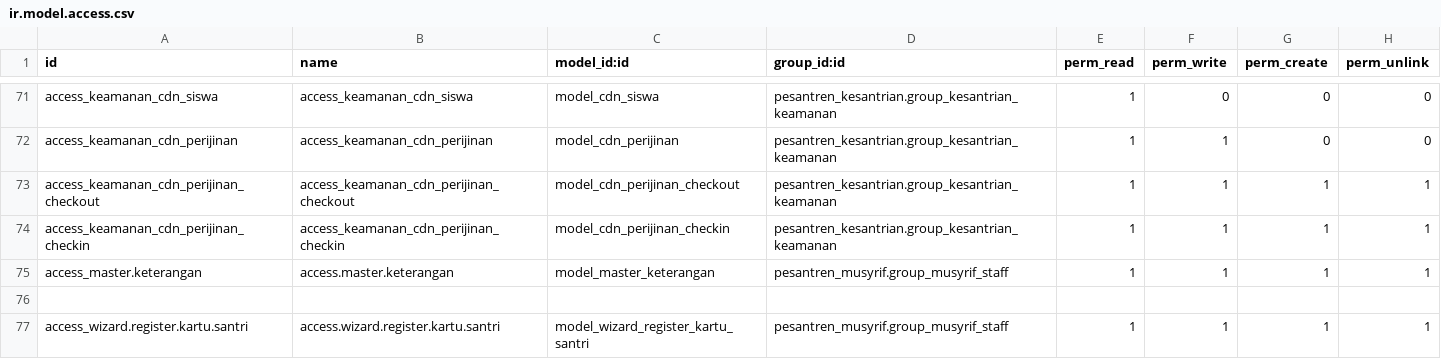
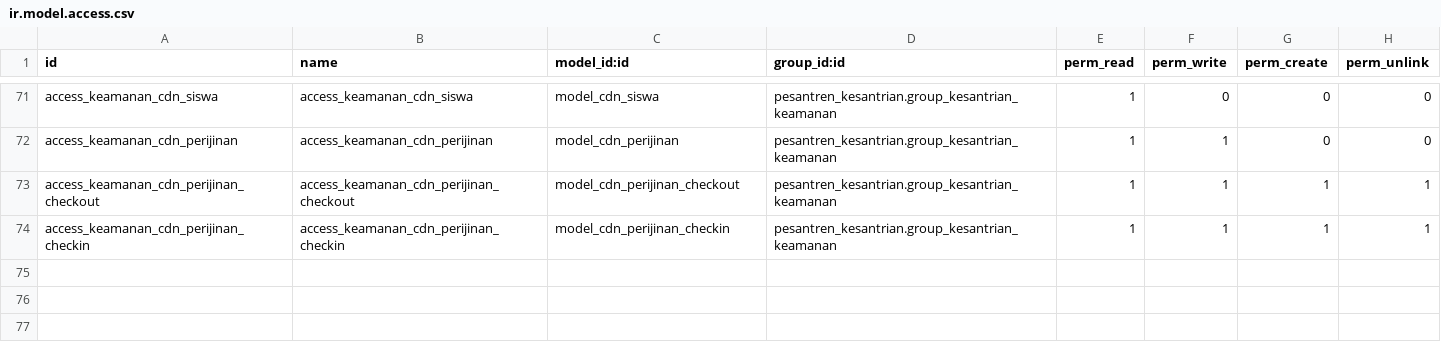
Before and after one commit to Fyoo-o/odoo-pesantren-dqi, a CSV file: pesantren_kesantrian/security/ir.model.access.csv, drawn as a sheet; only a part is shown, gaps mark what is left out; the diff names each change by its address in the sheet, - before the commit and + after, or states it on an @@ line.

Commit message:
Rollback Kesantrian

```diff
--- a/pesantren_kesantrian/security/ir.model.access.csv
+++ b/pesantren_kesantrian/security/ir.model.access.csv
-row 75: access_master.keterangan | access.master.keterangan | model_master_keterangan | pesantren_musyrif.group_musyrif_staff | 1 | 1 | 1 | 1
-row 76: (empty)
-row 77: access_wizard.register.kartu.santri | access.wizard.register.kartu.santri | model_wizard_register_kartu_santri | pesantren_musyrif.group_musyrif_staff | 1 | 1 | 1 | 1
```
Also changed, not shown: 36 other files.
